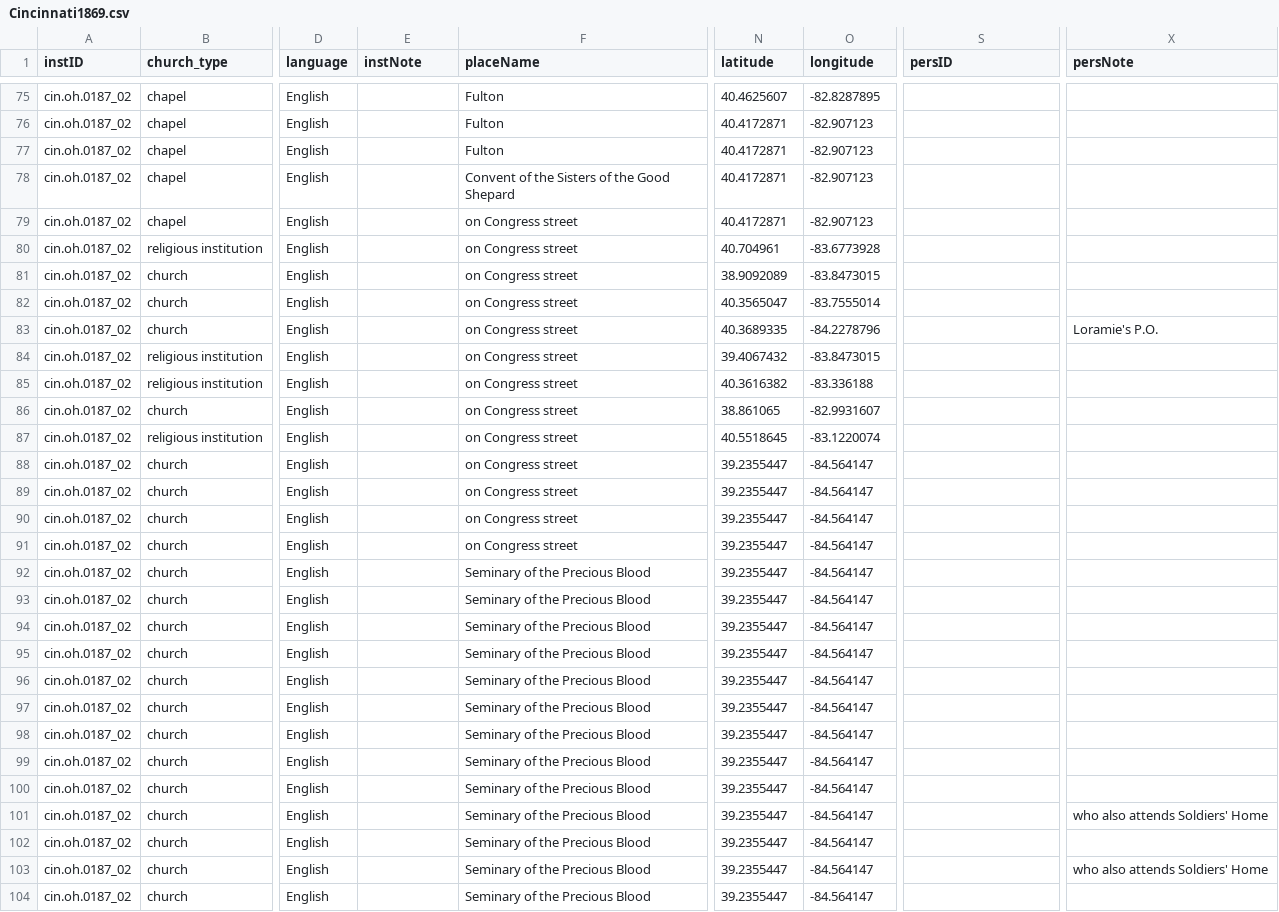
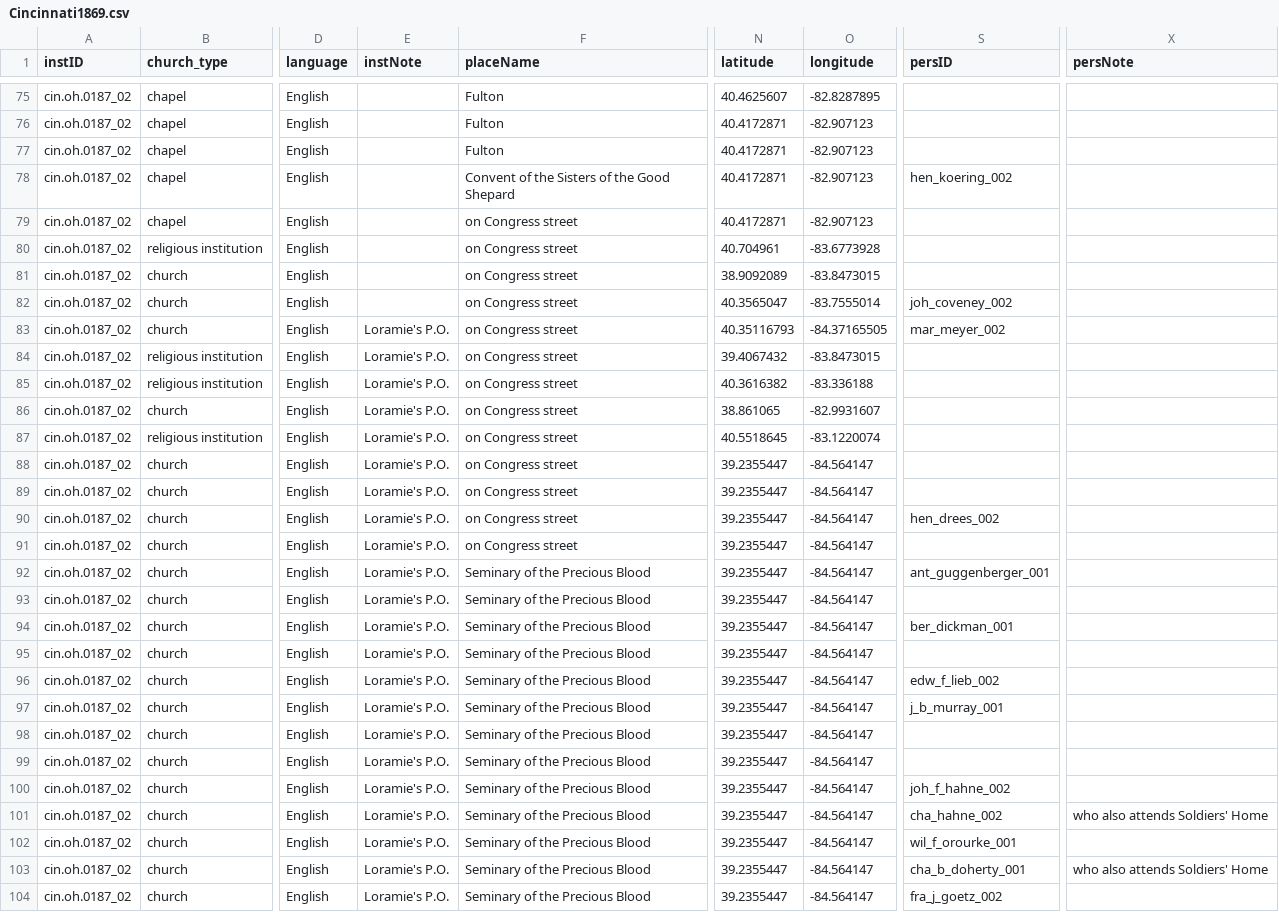
Before and after one commit to YuchenX063/Almanacs-Preprocess, a CSV file: processed/Cincinnati1869.csv, drawn as a sheet; only a part is shown, gaps mark what is left out; the diff covers the shown part only; the diff names each change by its address in the sheet, - before the commit and + after, or states it on an @@ line.

```diff
--- a/processed/Cincinnati1869.csv
+++ b/processed/Cincinnati1869.csv
-S78 (persID): (empty)
+S78 (persID): hen_koering_002
-S82 (persID): (empty)
+S82 (persID): joh_coveney_002
-E83:E104 (instNote): (empty)
+E83:E104 (instNote): Loramie's P.O.
-N83 (latitude): 40.3689335
+N83 (latitude): 40.35116793
-O83 (longitude): -84.2278796
+O83 (longitude): -84.37165505
-S83 (persID): (empty)
+S83 (persID): mar_meyer_002
-X83 (persNote): Loramie's P.O.
+X83 (persNote): (empty)
-S90 (persID): (empty)
+S90 (persID): hen_drees_002
-S92 (persID): (empty)
+S92 (persID): ant_guggenberger_001
-S94 (persID): (empty)
+S94 (persID): ber_dickman_001
-S96 (persID): (empty)
+S96 (persID): edw_f_lieb_002
-S97 (persID): (empty)
+S97 (persID): j_b_murray_001
-S100 (persID): (empty)
+S100 (persID): joh_f_hahne_002
-S101 (persID): (empty)
+S101 (persID): cha_hahne_002
-S102 (persID): (empty)
+S102 (persID): wil_f_orourke_001
-S103 (persID): (empty)
+S103 (persID): cha_b_doherty_001
-S104 (persID): (empty)
+S104 (persID): fra_j_goetz_002
```
Also changed, not shown: 145 edited cells elsewhere in this file, processed/Albany1865.csv, processed/Boston1865.csv, 45 other files.
